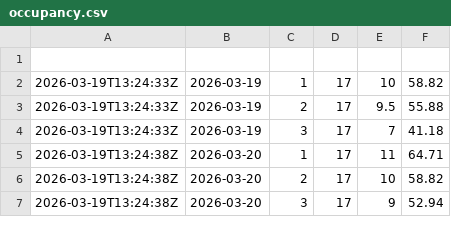
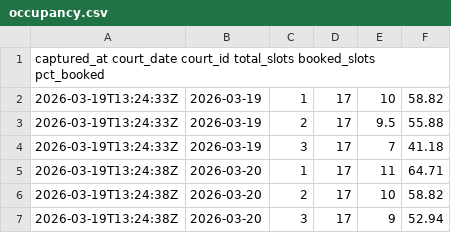
Before and after one commit to TuringKapital/Padel, a CSV file: data/occupancy.csv, drawn as a sheet; only a part is shown.

Commit message:
Update occupancy.csv

```diff
--- a/data/occupancy.csv
+++ b/data/occupancy.csv
@@ -1,2 +1,2 @@
-
+captured_at	court_date	court_id	total_slots	booked_slots	pct_booked
 2026-03-19T13:24:33Z,2026-03-19,1,17,10,58.82
```
